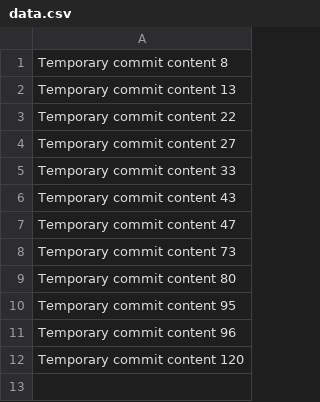
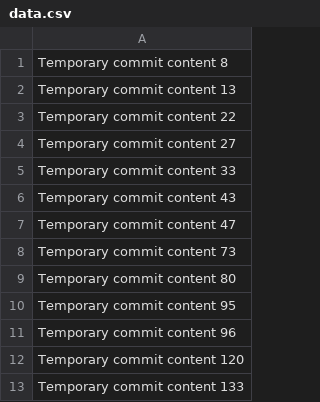
Before and after one commit to soodteenz/arbitrum_mcp_server, a CSV file: data.csv, drawn as a sheet.

```diff
--- a/data.csv
+++ b/data.csv
@@ -12 +12,2 @@ Temporary commit content 96
 Temporary commit content 120
+Temporary commit content 133
```
